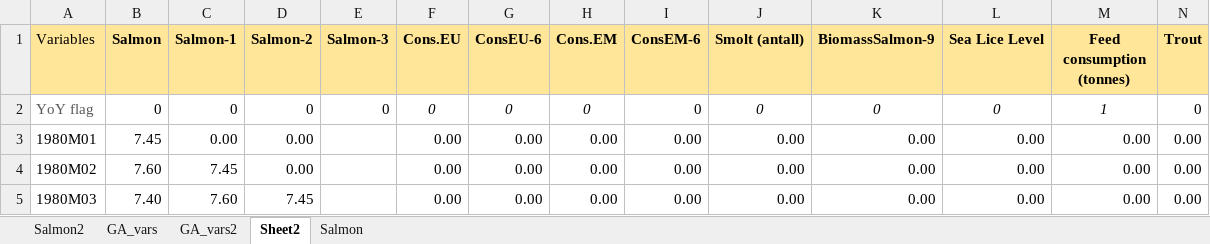
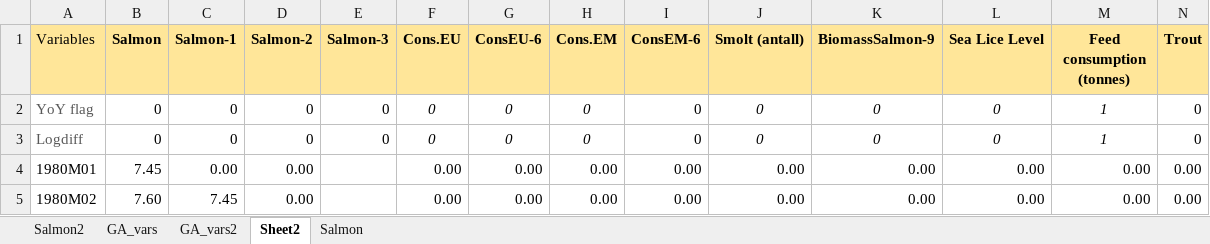
Before and after one commit to sigvekb/dynamic-factor, an Excel workbook: data/Salmon_data.xlsx, sheet Sheet2, drawn as a sheet; only a part is shown; the shorter side is filled out with more unchanged rows; values as stored, in another font and other column widths than the file's, no borders; rows hold the shown columns only; the diff names each change by its address in the sheet, - before the commit and + after, or states it on an @@ line.

```diff
--- a/data/Salmon_data.xlsx (sheet Sheet2)
+++ b/data/Salmon_data.xlsx (sheet Sheet2)
+row 3: Logdiff | 0 | 0 | 0 | 0 | 0 | 0 | 0 | 0 | 0 | 0 | 0 | 1 | 0
```
Also changed, not shown: sheet Salmon2, sheet Salmon, sheet GA_vars2, sheet GA_vars, data/Benchmarks.xlsx, data/Oil_blocks.xlsx, 9 other files.
